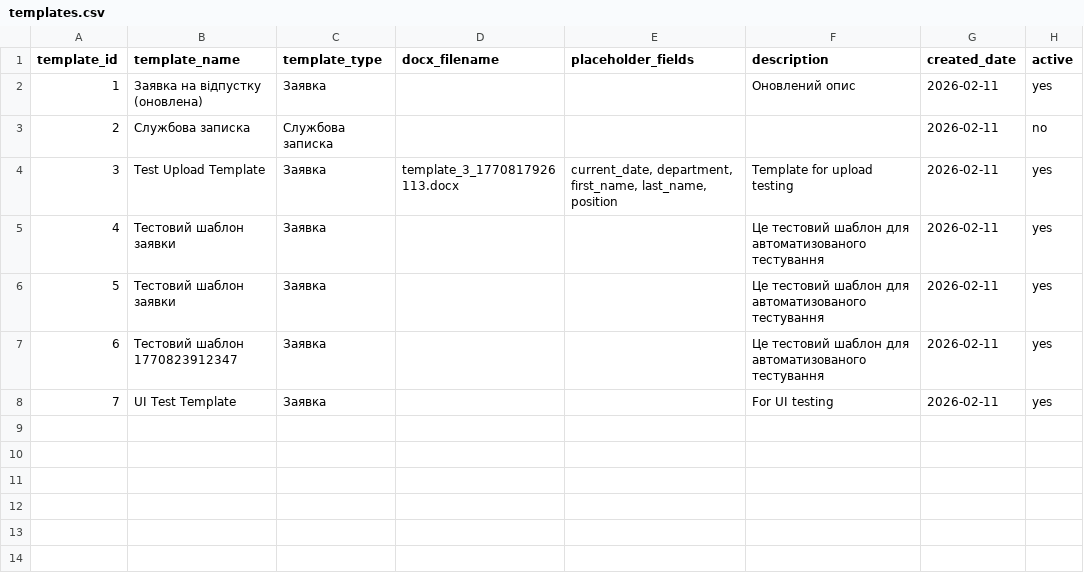
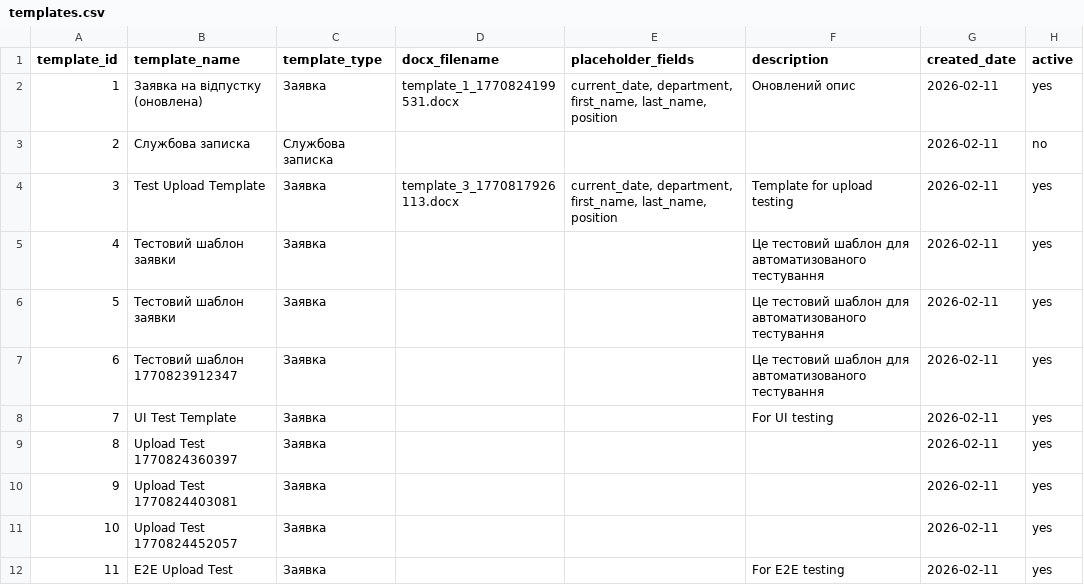
Before and after one commit to ur5fot/crm_manufactur, a CSV file: data/templates.csv, drawn as a sheet.

```diff
--- a/data/templates.csv
+++ b/data/templates.csv
@@ -1,3 +1,3 @@
 template_id;template_name;template_type;docx_filename;placeholder_fields;description;created_date;active
-1;Заявка на відпустку (оновлена);Заявка;;;Оновлений опис;2026-02-11;yes
+1;Заявка на відпустку (оновлена);Заявка;template_1_1770824199531.docx;current_date, department, first_name, last_name, position;Оновлений опис;2026-02-11;yes
 2;Службова записка;Службова записка;;;;2026-02-11;no
@@ -8 +8,5 @@
 7;UI Test Template;Заявка;;;For UI testing;2026-02-11;yes
+8;Upload Test 1770824360397;Заявка;;;;2026-02-11;yes
+9;Upload Test 1770824403081;Заявка;;;;2026-02-11;yes
+10;Upload Test 1770824452057;Заявка;;;;2026-02-11;yes
+11;E2E Upload Test;Заявка;;;For E2E testing;2026-02-11;yes
```
Also changed, not shown: 3 other files.
